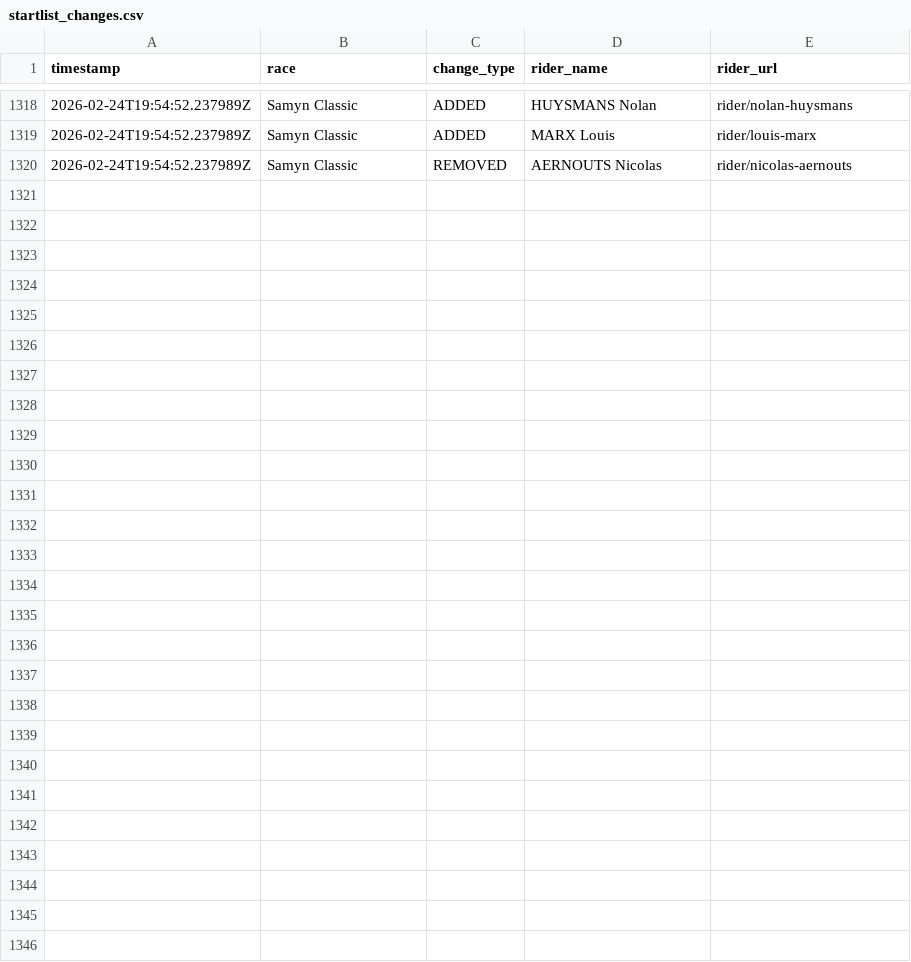
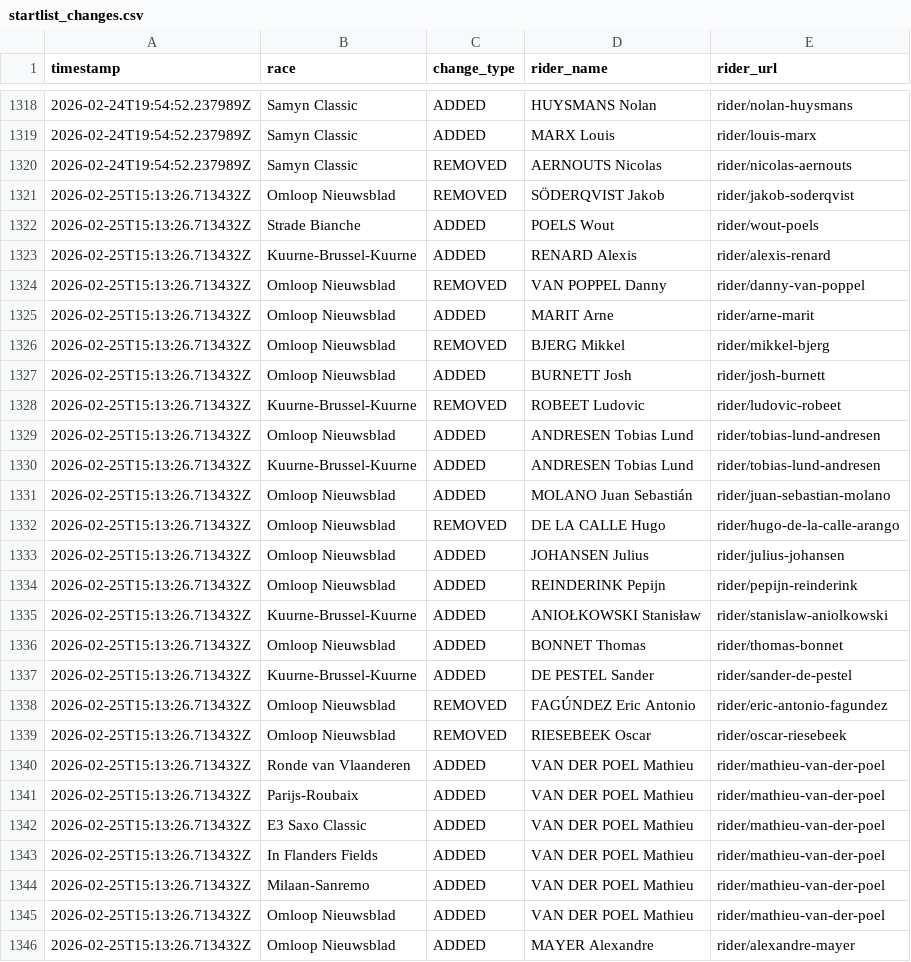
Before and after one commit to nigellindemann-dev/wm26, a CSV file: output/startlist_changes.csv, drawn as a sheet; only a part is shown, gaps mark what is left out.

```diff
--- a/output/startlist_changes.csv
+++ b/output/startlist_changes.csv
@@ -1320 +1320,27 @@ timestamp,race,change_type,rider_name,rider_url
 2026-02-24T19:54:52.237989Z,Samyn Classic,REMOVED,AERNOUTS Nicolas,rider/nicolas-aernouts
+2026-02-25T15:13:26.713432Z,Omloop Nieuwsblad,REMOVED,SÖDERQVIST Jakob,rider/jakob-soderqvist
+2026-02-25T15:13:26.713432Z,Strade Bianche,ADDED,POELS Wout,rider/wout-poels
+2026-02-25T15:13:26.713432Z,Kuurne-Brussel-Kuurne,ADDED,RENARD Alexis,rider/alexis-renard
+2026-02-25T15:13:26.713432Z,Omloop Nieuwsblad,REMOVED,VAN POPPEL Danny,rider/danny-van-poppel
+2026-02-25T15:13:26.713432Z,Omloop Nieuwsblad,ADDED,MARIT Arne,rider/arne-marit
+2026-02-25T15:13:26.713432Z,Omloop Nieuwsblad,REMOVED,BJERG Mikkel,rider/mikkel-bjerg
+2026-02-25T15:13:26.713432Z,Omloop Nieuwsblad,ADDED,BURNETT Josh,rider/josh-burnett
+2026-02-25T15:13:26.713432Z,Kuurne-Brussel-Kuurne,REMOVED,ROBEET Ludovic,rider/ludovic-robeet
+2026-02-25T15:13:26.713432Z,Omloop Nieuwsblad,ADDED,ANDRESEN Tobias Lund,rider/tobias-lund-andresen
+2026-02-25T15:13:26.713432Z,Kuurne-Brussel-Kuurne,ADDED,ANDRESEN Tobias Lund,rider/tobias-lund-andresen
+2026-02-25T15:13:26.713432Z,Omloop Nieuwsblad,ADDED,MOLANO Juan Sebastián,rider/juan-sebastian-molano
+2026-02-25T15:13:26.713432Z,Omloop Nieuwsblad,REMOVED,DE LA CALLE Hugo,rider/hugo-de-la-calle-arango
+2026-02-25T15:13:26.713432Z,Omloop Nieuwsblad,ADDED,JOHANSEN Julius,rider/julius-johansen
+2026-02-25T15:13:26.713432Z,Omloop Nieuwsblad,ADDED,REINDERINK Pepijn,rider/pepijn-reinderink
+2026-02-25T15:13:26.713432Z,Kuurne-Brussel-Kuurne,ADDED,ANIOŁKOWSKI Stanisław,rider/stanislaw-aniolkowski
+2026-02-25T15:13:26.713432Z,Omloop Nieuwsblad,ADDED,BONNET Thomas,rider/thomas-bonnet
+2026-02-25T15:13:26.713432Z,Kuurne-Brussel-Kuurne,ADDED,DE PESTEL Sander,rider/sander-de-pestel
+2026-02-25T15:13:26.713432Z,Omloop Nieuwsblad,REMOVED,FAGÚNDEZ Eric Antonio,rider/eric-antonio-fagundez
+2026-02-25T15:13:26.713432Z,Omloop Nieuwsblad,REMOVED,RIESEBEEK Oscar,rider/oscar-riesebeek
+2026-02-25T15:13:26.713432Z,Ronde van Vlaanderen,ADDED,VAN DER POEL Mathieu,rider/mathieu-van-der-poel
+2026-02-25T15:13:26.713432Z,Parijs-Roubaix,ADDED,VAN DER POEL Mathieu,rider/mathieu-van-der-poel
+2026-02-25T15:13:26.713432Z,E3 Saxo Classic,ADDED,VAN DER POEL Mathieu,rider/mathieu-van-der-poel
+2026-02-25T15:13:26.713432Z,In Flanders Fields,ADDED,VAN DER POEL Mathieu,rider/mathieu-van-der-poel
+2026-02-25T15:13:26.713432Z,Milaan-Sanremo,ADDED,VAN DER POEL Mathieu,rider/mathieu-van-der-poel
+2026-02-25T15:13:26.713432Z,Omloop Nieuwsblad,ADDED,VAN DER POEL Mathieu,rider/mathieu-van-der-poel
+2026-02-25T15:13:26.713432Z,Omloop Nieuwsblad,ADDED,MAYER Alexandre,rider/alexandre-mayer
```
Also changed, not shown: output/startlist_matrix.csv, 2 other files.
